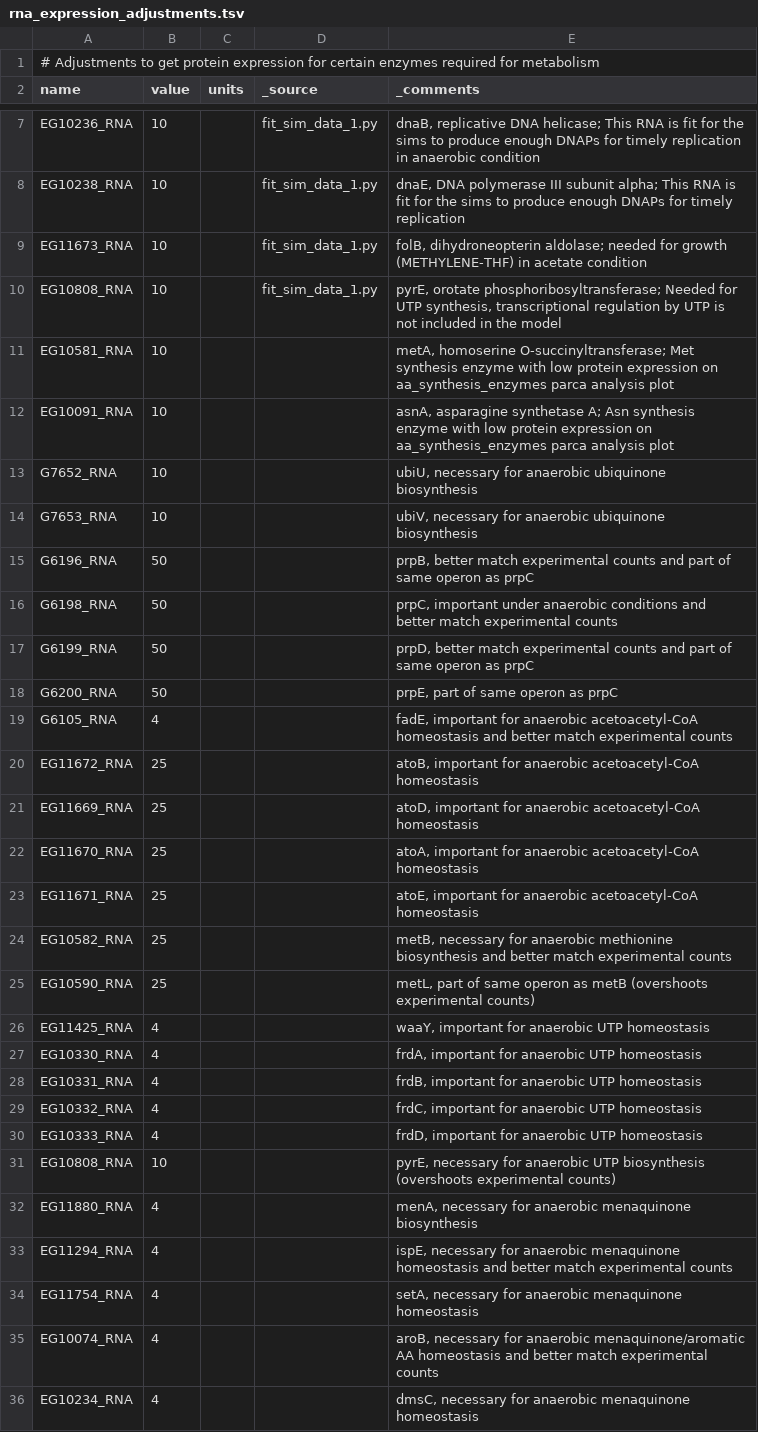
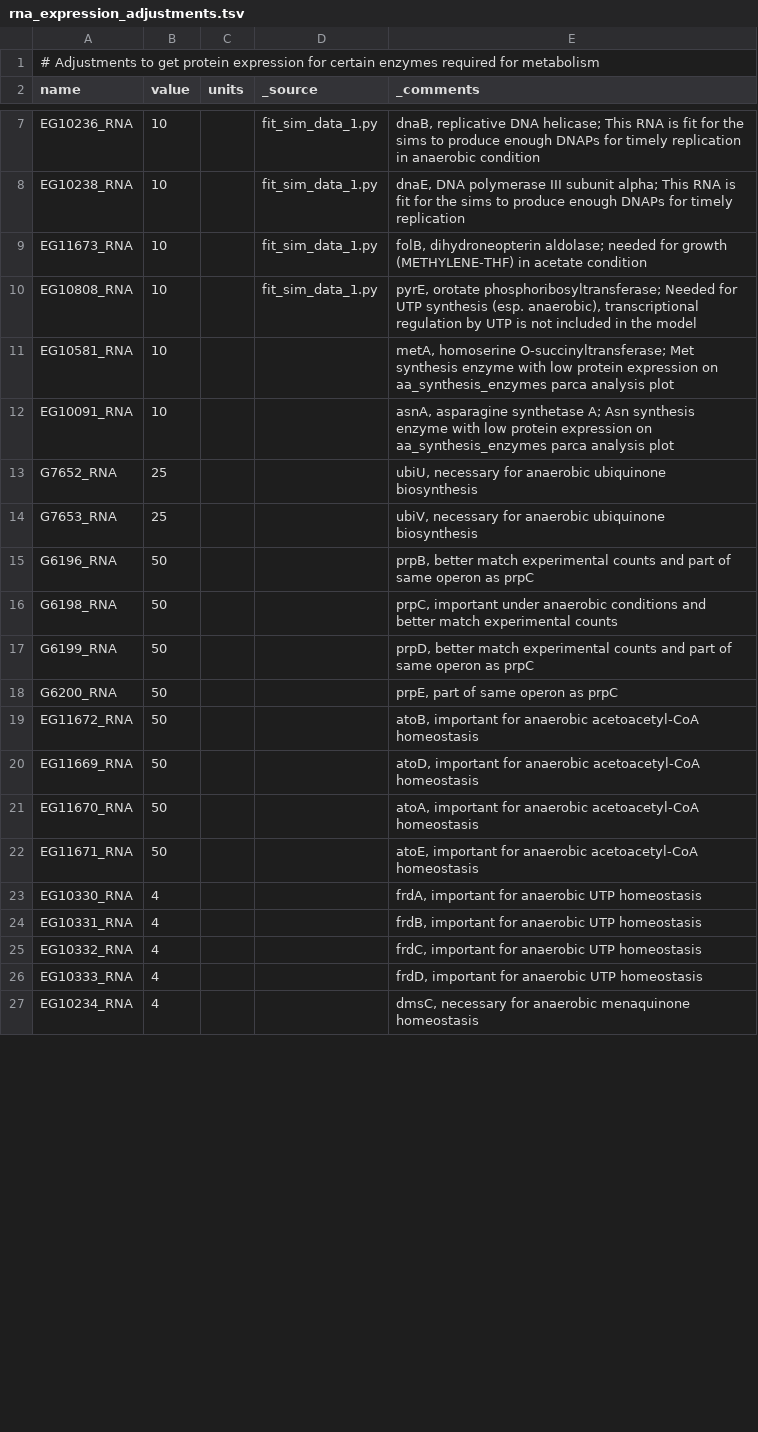
Before and after one commit to CovertLab/vEcoli, a TSV file: reconstruction/ecoli/flat/adjustments/rna_expression_adjustments.tsv, drawn as a sheet; only a part is shown, gaps mark what is left out; the diff covers the shown part only.

```diff
--- a/reconstruction/ecoli/flat/adjustments/rna_expression_adjustments.tsv
+++ b/reconstruction/ecoli/flat/adjustments/rna_expression_adjustments.tsv
@@ -9,7 +9,7 @@
 "EG11673_RNA"	10		"fit_sim_data_1.py"	"folB, dihydroneopterin aldolase; needed for growth (METHYLENE-THF) in acetate condition"
-"EG10808_RNA"	10		"fit_sim_data_1.py"	"pyrE, orotate phosphoribosyltransferase; Needed for UTP synthesis, transcriptional regulation by UTP is not included in the model"
+"EG10808_RNA"	10		"fit_sim_data_1.py"	"pyrE, orotate phosphoribosyltransferase; Needed for UTP synthesis (esp. anaerobic), transcriptional regulation by UTP is not included in the model"
 "EG10581_RNA"	10			"metA, homoserine O-succinyltransferase; Met synthesis enzyme with low protein expression on aa_synthesis_enzymes parca analysis plot"
 "EG10091_RNA"	10			"asnA, asparagine synthetase A; Asn synthesis enzyme with low protein expression on aa_synthesis_enzymes parca analysis plot"
-"G7652_RNA"	10			"ubiU, necessary for anaerobic ubiquinone biosynthesis"
-"G7653_RNA"	10			"ubiV, necessary for anaerobic ubiquinone biosynthesis"
+"G7652_RNA"	25			"ubiU, necessary for anaerobic ubiquinone biosynthesis"
+"G7653_RNA"	25			"ubiV, necessary for anaerobic ubiquinone biosynthesis"
 "G6196_RNA"	50			"prpB, better match experimental counts and part of same operon as prpC"
@@ -18,10 +18,6 @@
 "G6200_RNA"	50			"prpE, part of same operon as prpC"
-"G6105_RNA"	4			"fadE, important for anaerobic acetoacetyl-CoA homeostasis and better match experimental counts"
-"EG11672_RNA"	25			"atoB, important for anaerobic acetoacetyl-CoA homeostasis"
-"EG11669_RNA"	25			"atoD, important for anaerobic acetoacetyl-CoA homeostasis"
-"EG11670_RNA"	25			"atoA, important for anaerobic acetoacetyl-CoA homeostasis"
-"EG11671_RNA"	25			"atoE, important for anaerobic acetoacetyl-CoA homeostasis"
-"EG10582_RNA"	25			"metB, necessary for anaerobic methionine biosynthesis and better match experimental counts"
-"EG10590_RNA"	25			"metL, part of same operon as metB (overshoots experimental counts)"
-"EG11425_RNA"	4			"waaY, important for anaerobic UTP homeostasis"
+"EG11672_RNA"	50			"atoB, important for anaerobic acetoacetyl-CoA homeostasis"
+"EG11669_RNA"	50			"atoD, important for anaerobic acetoacetyl-CoA homeostasis"
+"EG11670_RNA"	50			"atoA, important for anaerobic acetoacetyl-CoA homeostasis"
+"EG11671_RNA"	50			"atoE, important for anaerobic acetoacetyl-CoA homeostasis"
 "EG10330_RNA"	4			"frdA, important for anaerobic UTP homeostasis"
@@ -30,7 +26,2 @@
 "EG10333_RNA"	4			"frdD, important for anaerobic UTP homeostasis"
-"EG10808_RNA"	10			"pyrE, necessary for anaerobic UTP biosynthesis (overshoots experimental counts)"
-"EG11880_RNA"	4			"menA, necessary for anaerobic menaquinone biosynthesis"
-"EG11294_RNA"	4			"ispE, necessary for anaerobic menaquinone homeostasis and better match experimental counts"
-"EG11754_RNA"	4			"setA, necessary for anaerobic menaquinone homeostasis"
-"EG10074_RNA"	4			"aroB, necessary for anaerobic menaquinone/aromatic AA homeostasis and better match experimental counts"
 "EG10234_RNA"	4			"dmsC, necessary for anaerobic menaquinone homeostasis"
```
Also changed, not shown: 20 added rows and 7 edited cells elsewhere in this file, reconstruction/ecoli/flat/adjustments/translation_efficiencies_adjustments.tsv.
